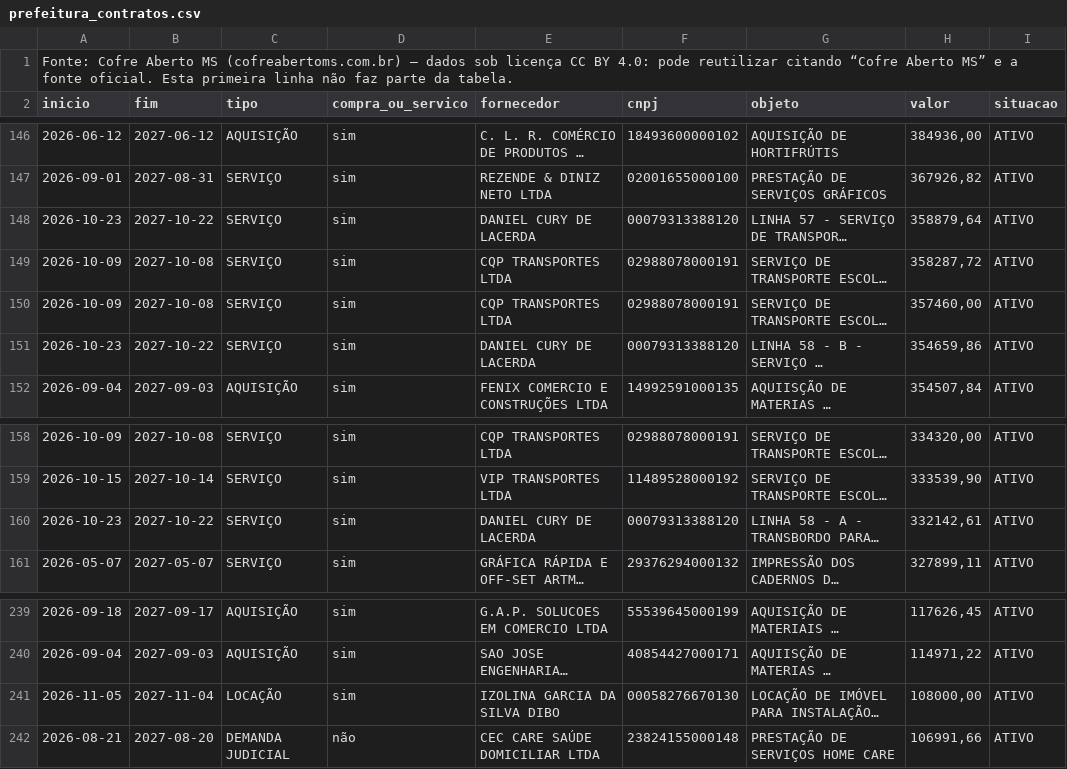
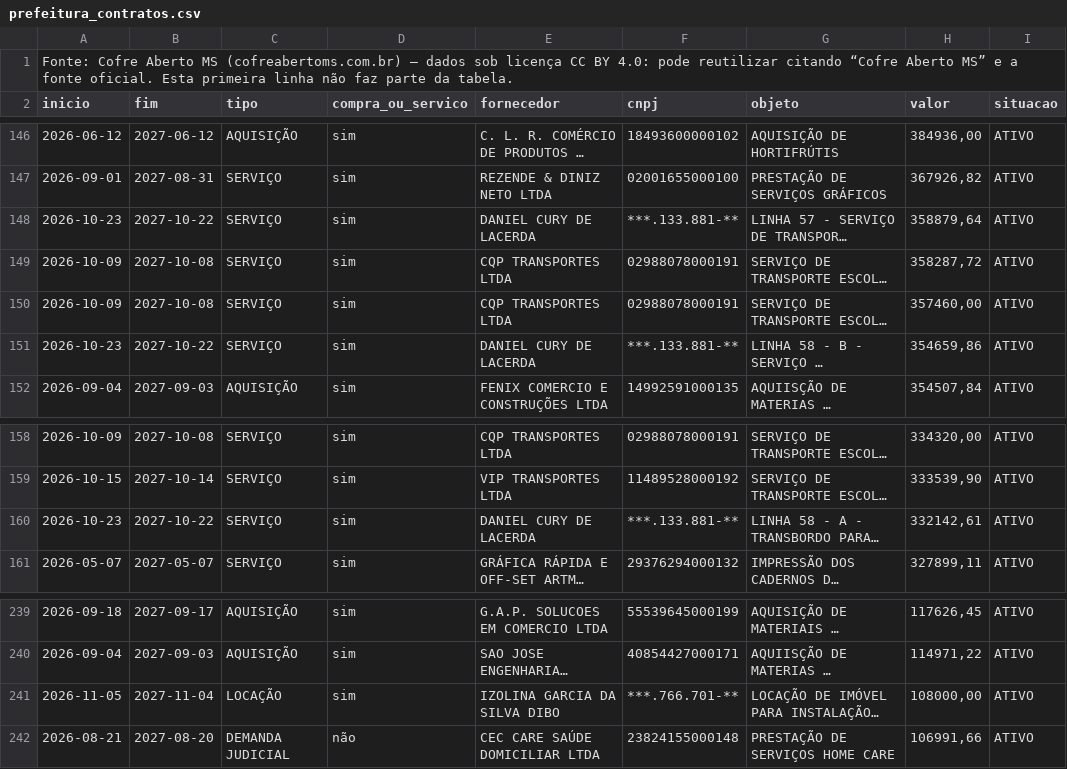
Before and after one commit to fabriciosantosbatista-code/cofre-aberto-ms, a CSV file: dados/csv/prefeitura_contratos.csv, drawn as a sheet; only a part is shown, gaps mark what is left out; long unchanged cells end in …; the diff names each change by its address in the sheet, - before the commit and + after, or states it on an @@ line.

```diff
--- a/dados/csv/prefeitura_contratos.csv
+++ b/dados/csv/prefeitura_contratos.csv
-F148 (cnpj): 00079313388120
+F148 (cnpj): ***.133.881-**
-F151 (cnpj): 00079313388120
+F151 (cnpj): ***.133.881-**
-F160 (cnpj): 00079313388120
+F160 (cnpj): ***.133.881-**
-F241 (cnpj): 00058276670130
+F241 (cnpj): ***.766.701-**
```
Also changed, not shown: dados/csv/deputados_federais_ms_notas.csv, dados/csv/prefeitura_licitacoes.csv, 46 other files.
